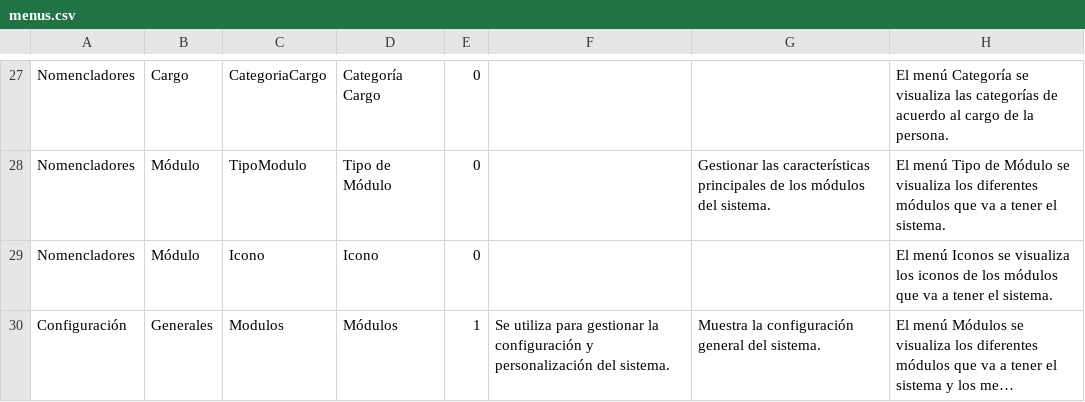
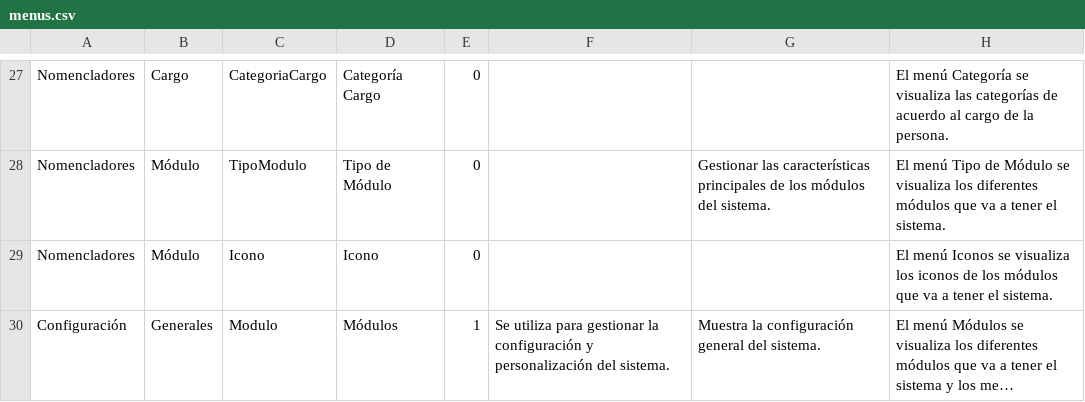
Before and after one commit to Oyekun/cerodatax-lunraiz, a CSV file: application/hooks/menus.csv, drawn as a sheet; only a part is shown, gaps mark what is left out; long unchanged cells end in …; the diff names each change by its address in the sheet, - before the commit and + after, or states it on an @@ line.

```diff
--- a/application/hooks/menus.csv
+++ b/application/hooks/menus.csv
-C30: Modulos
+C30: Modulo
```
Also changed, not shown: application/hooks/panel.csv, 52 other files.
